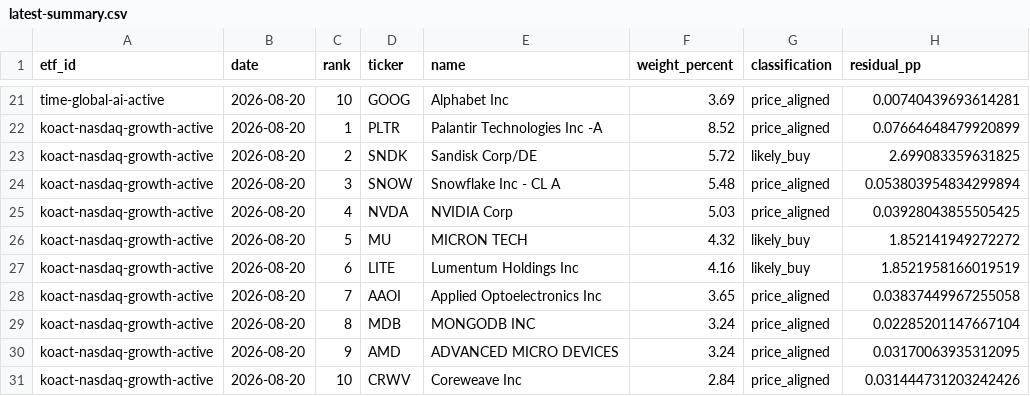
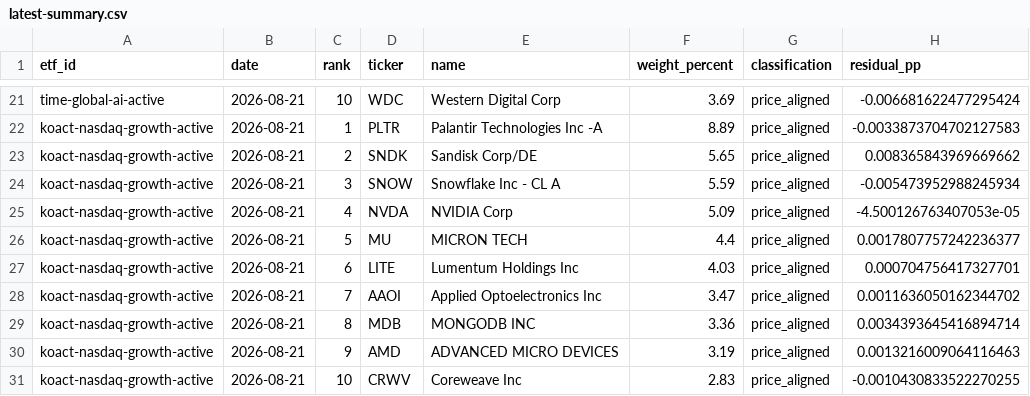
Before and after one commit to SonChangGi/etf-tracking, a CSV file: data/latest-summary.csv, drawn as a sheet; only a part is shown, gaps mark what is left out; the diff covers the shown part only; the diff names each change by its address in the sheet, - before the commit and + after, or states it on an @@ line.

```diff
--- a/data/latest-summary.csv
+++ b/data/latest-summary.csv
-B21:B31 (date): 2026-08-20
+B21:B31 (date): 2026-08-21
-D21 (ticker): GOOG
+D21 (ticker): WDC
-E21 (name): Alphabet Inc
+E21 (name): Western Digital Corp
-H21 (residual_pp): 0.00740439693614281
+H21 (residual_pp): -0.006681622477295424
-F22 (weight_percent): 8.52
+F22 (weight_percent): 8.89
-H22 (residual_pp): 0.07664648479920899
+H22 (residual_pp): -0.0033873704702127583
-F23 (weight_percent): 5.72
+F23 (weight_percent): 5.65
-G23 (classification): likely_buy
+G23 (classification): price_aligned
-H23 (residual_pp): 2.699083359631825
+H23 (residual_pp): 0.008365843969669662
-F24 (weight_percent): 5.48
+F24 (weight_percent): 5.59
-H24 (residual_pp): 0.053803954834299894
+H24 (residual_pp): -0.005473952988245934
-F25 (weight_percent): 5.03
+F25 (weight_percent): 5.09
-H25 (residual_pp): 0.03928043855505425
+H25 (residual_pp): -4.500126763407053e-05
-F26 (weight_percent): 4.32
+F26 (weight_percent): 4.4
-G26:G27 (classification): likely_buy
+G26:G27 (classification): price_aligned
-H26 (residual_pp): 1.852141949272272
+H26 (residual_pp): 0.0017807757242236377
-F27 (weight_percent): 4.16
+F27 (weight_percent): 4.03
-H27 (residual_pp): 1.8521958166019519
+H27 (residual_pp): 0.000704756417327701
-F28 (weight_percent): 3.65
+F28 (weight_percent): 3.47
-H28 (residual_pp): 0.03837449967255058
+H28 (residual_pp): 0.0011636050162344702
-F29 (weight_percent): 3.24
+F29 (weight_percent): 3.36
-H29 (residual_pp): 0.02285201147667104
+H29 (residual_pp): 0.0034393645416894714
-F30 (weight_percent): 3.24
+F30 (weight_percent): 3.19
-H30 (residual_pp): 0.03170063935312095
+H30 (residual_pp): 0.0013216009064116463
-F31 (weight_percent): 2.84
+F31 (weight_percent): 2.83
-H31 (residual_pp): 0.031444731203242426
+H31 (residual_pp): -0.0010430833522270255
```
Also changed, not shown: 1 added row, 1 removed row and 76 edited cells elsewhere in this file, 9 other files.
